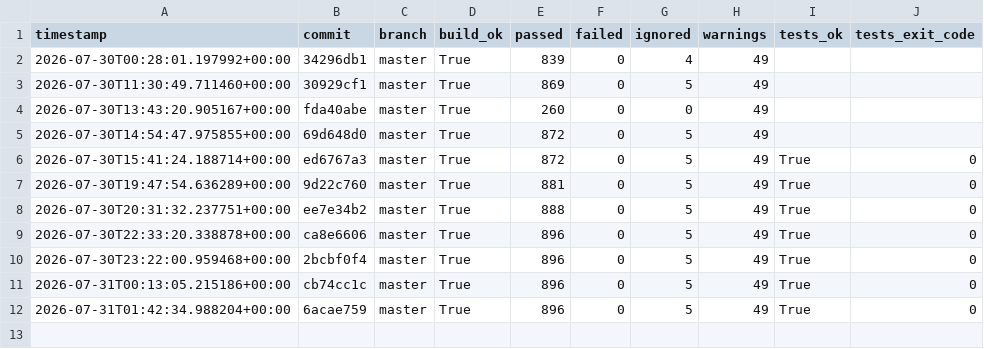
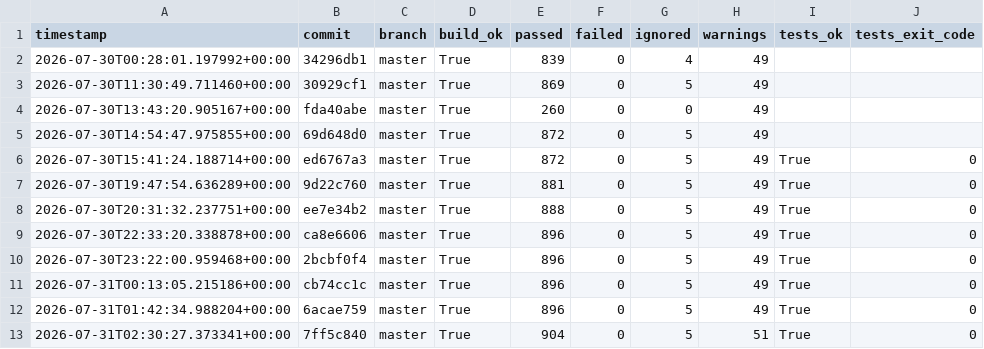
Before and after one commit to hiwavebrowser/hiwave-windows, a CSV file: metrics/history.csv, drawn as a sheet.

```diff
--- a/metrics/history.csv
+++ b/metrics/history.csv
@@ -12 +12,2 @@ timestamp,commit,branch,build_ok,passed,failed,ignored,warnings,tests_ok,tests_e
 2026-07-31T01:42:34.988204+00:00,6acae759,master,True,896,0,5,49,True,0
+2026-07-31T02:30:27.373341+00:00,7ff5c840,master,True,904,0,5,51,True,0
```
Also changed, not shown: 1 other file.
